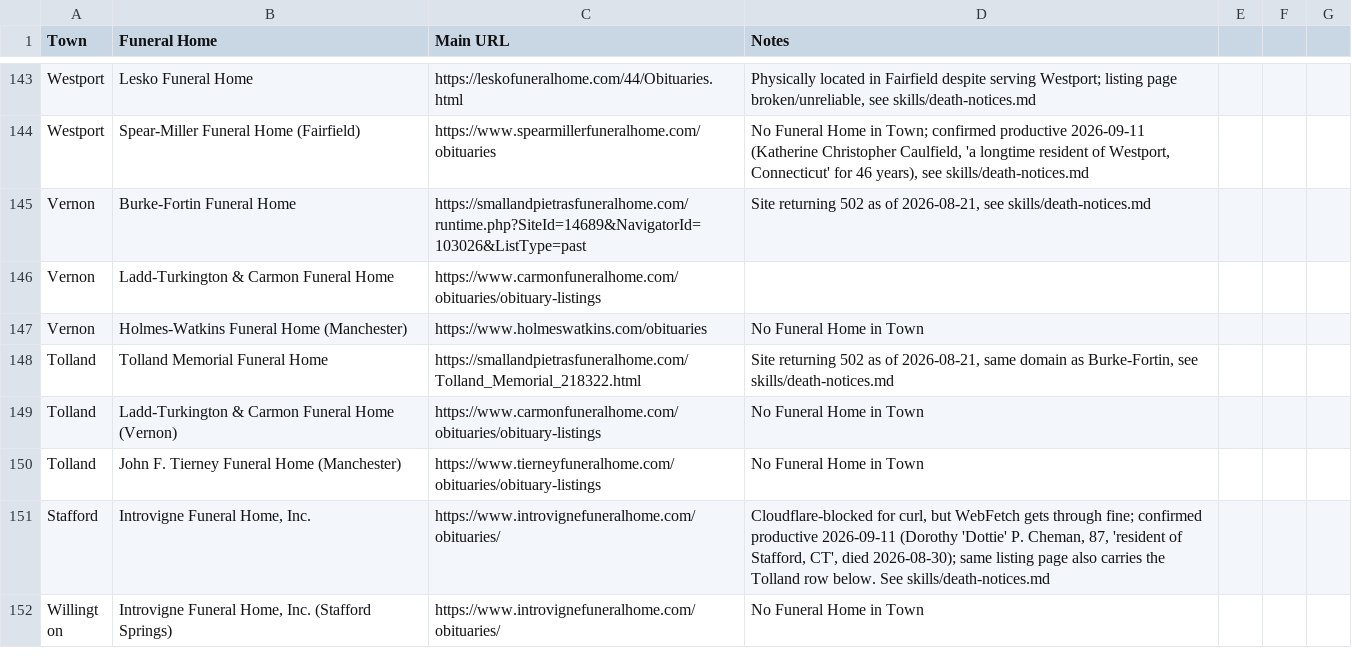
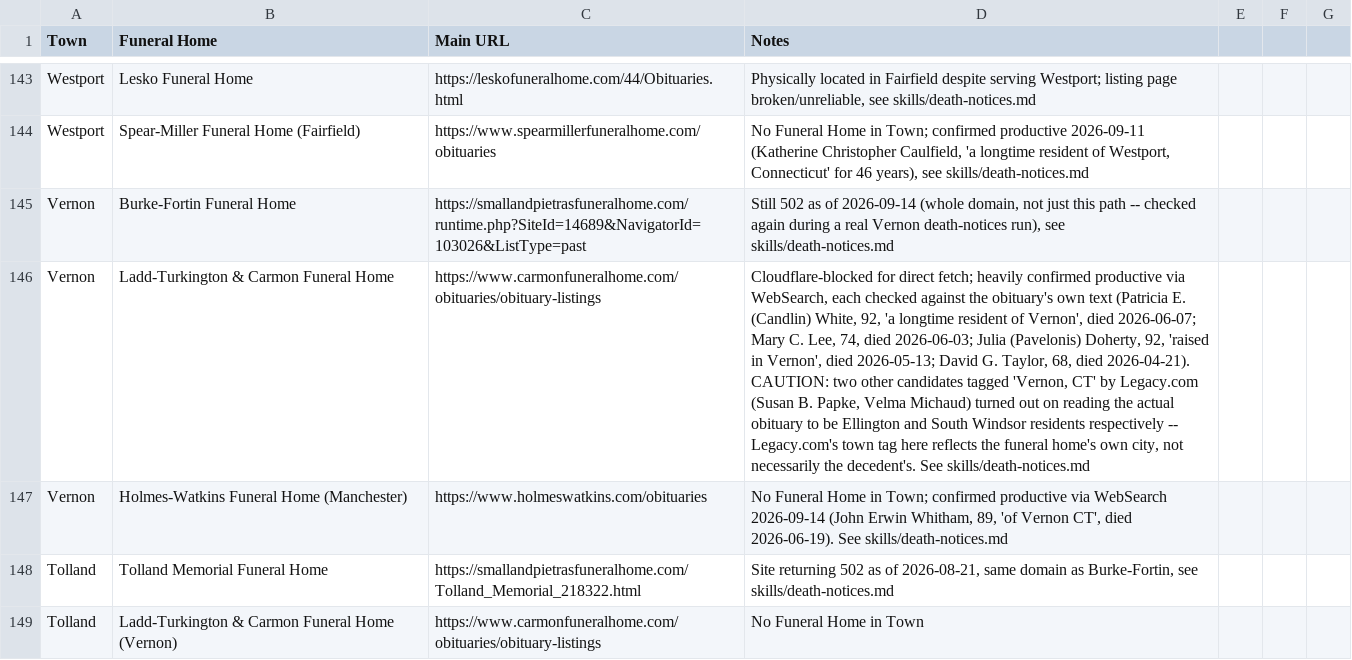
Before and after one commit to ElectricRoseStudio/AI-Journo-mooc-starter-kit, a CSV file: FuneralHomes.csv, drawn as a sheet; only a part is shown, gaps mark what is left out; the shorter side is filled out with more unchanged rows; the diff names each change by its address in the sheet, - before the commit and + after, or states it on an @@ line.

```diff
--- a/FuneralHomes.csv
+++ b/FuneralHomes.csv
-D145 (Notes): Site returning 502 as of 2026-08-21, see skills/death-notices.md
+D145 (Notes): Still 502 as of 2026-09-14 (whole domain, not just this path -- checked again during a real Vernon death-notices run), see skills/death-notices.md
-D146 (Notes): (empty)
+D146 (Notes): Cloudflare-blocked for direct fetch; heavily confirmed productive via WebSearch, each checked against the obituary's own text (Patricia E. (Candlin) White, 92, 'a longtime resident of Vernon', died 2026-06-07; Mary C. Lee, 74, died 2026-06-03; Julia (Pavelonis) Doherty, 92, 'raised in Vernon', died 2026-05-13; David G. Taylor, 68, died 2026-04-21). CAUTION: two other candidates tagged 'Vernon, CT' by Legacy.com (Susan B. Papke, Velma Michaud) turned out on reading the actual obituary to be Ellington and South Windsor residents respectively -- Legacy.com's town tag here reflects the funeral home's own city, not necessarily the decedent's. See skills/death-notices.md
-D147 (Notes): …Home in Town
+D147 (Notes): …Home in Town; confirmed productive via WebSearch 2026-09-14 (John Erwin Whitham, 89, 'of Vernon CT', died 2026-06-19). See skills/death-notices.md
```
Also changed, not shown: 1 other file.
